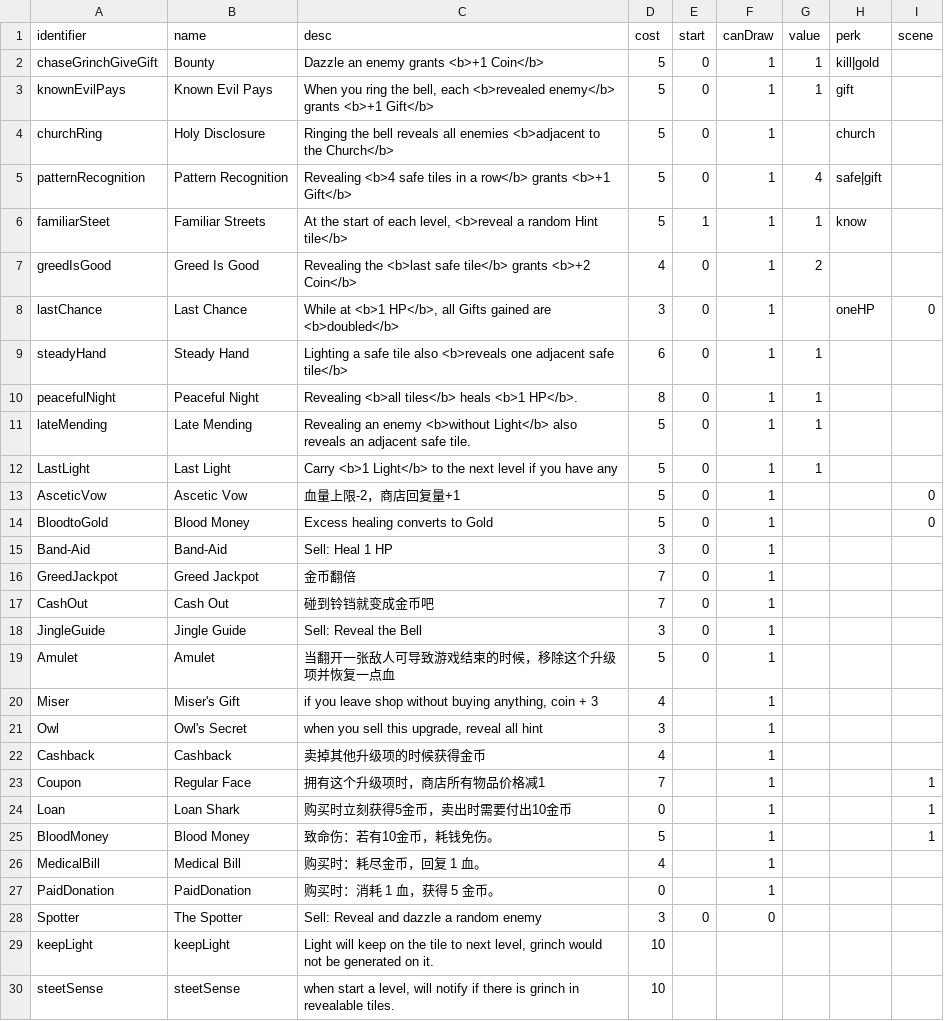
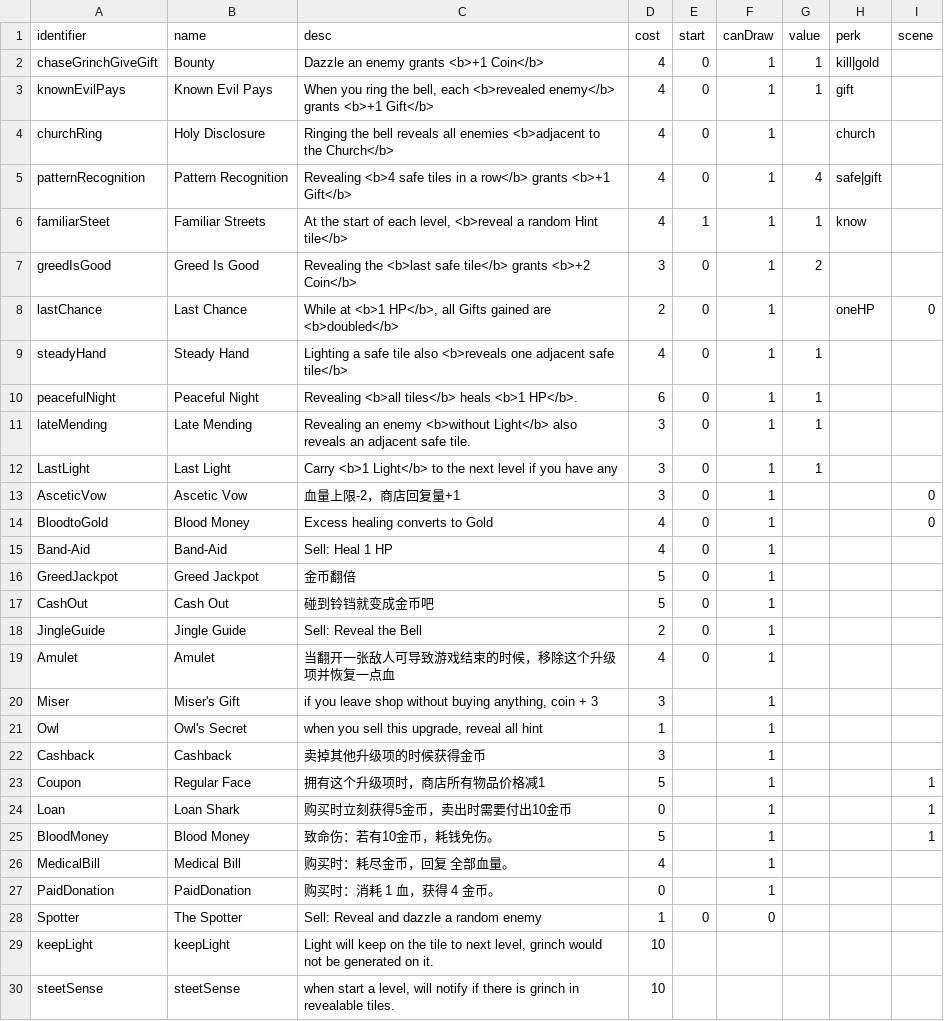
Before and after one commit to shshwdr/christmasLightRing, a CSV file: Assets/Resources/csv/upgrade.csv, drawn as a sheet; only a part is shown; the diff covers the shown part only.

```diff
--- a/Assets/Resources/csv/upgrade.csv
+++ b/Assets/Resources/csv/upgrade.csv
@@ -1,29 +1,29 @@
 identifier,name,desc,cost,start,canDraw,value,perk,scene
-chaseGrinchGiveGift,Bounty,Dazzle an enemy grants <b>+1 Coin</b>,5,0,1,1,kill|gold,
-knownEvilPays,Known Evil Pays,"When you ring the bell, each <b>revealed enemy</b> grants <b>+1 Gift</b>",5,0,1,1,gift,
-churchRing,Holy Disclosure,Ringing the bell reveals all enemies <b>adjacent to the Church</b>,5,0,1,,church,
-patternRecognition,Pattern Recognition,Revealing <b>4 safe tiles in a row</b> grants <b>+1 Gift</b>,5,0,1,4,safe|gift,
-familiarSteet,Familiar Streets,"At the start of each level, <b>reveal a random Hint tile</b>",5,1,1,1,know,
-greedIsGood,Greed Is Good,Revealing the <b>last safe tile</b> grants <b>+2 Coin</b>,4,0,1,2,,
-lastChance,Last Chance,"While at <b>1 HP</b>, all Gifts gained are <b>doubled</b>",3,0,1,,oneHP,0
-steadyHand,Steady Hand,Lighting a safe tile also <b>reveals one adjacent safe tile</b>,6,0,1,1,,
-peacefulNight,Peaceful Night,Revealing <b>all tiles</b> heals <b>1 HP</b>.,8,0,1,1,,
-lateMending,Late Mending,Revealing an enemy <b>without Light</b> also reveals an adjacent safe tile.,5,0,1,1,,
-LastLight,Last Light,Carry <b>1 Light</b> to the next level if you have any,5,0,1,1,,
-AsceticVow,Ascetic Vow,血量上限-2，商店回复量+1,5,0,1,,,0
-BloodtoGold,Blood Money,Excess healing converts to Gold,5,0,1,,,0
-Band-Aid,Band-Aid,Sell: Heal 1 HP,3,0,1,,,
-GreedJackpot,Greed Jackpot,金币翻倍,7,0,1,,,
-CashOut,Cash Out,碰到铃铛就变成金币吧,7,0,1,,,
-JingleGuide,Jingle Guide,Sell: Reveal the Bell,3,0,1,,,
-Amulet,Amulet,当翻开一张敌人可导致游戏结束的时候，移除这个升级项并恢复一点血,5,0,1,,,
-Miser,Miser's Gift,"if you leave shop without buying anything, coin + 3",4,,1,,,
-Owl,Owl's Secret,"when you sell this upgrade, reveal all hint",3,,1,,,
-Cashback,Cashback,卖掉其他升级项的时候获得金币,4,,1,,,
-Coupon,Regular Face,拥有这个升级项时，商店所有物品价格减1,7,,1,,,1
+chaseGrinchGiveGift,Bounty,Dazzle an enemy grants <b>+1 Coin</b>,4,0,1,1,kill|gold,
+knownEvilPays,Known Evil Pays,"When you ring the bell, each <b>revealed enemy</b> grants <b>+1 Gift</b>",4,0,1,1,gift,
+churchRing,Holy Disclosure,Ringing the bell reveals all enemies <b>adjacent to the Church</b>,4,0,1,,church,
+patternRecognition,Pattern Recognition,Revealing <b>4 safe tiles in a row</b> grants <b>+1 Gift</b>,4,0,1,4,safe|gift,
+familiarSteet,Familiar Streets,"At the start of each level, <b>reveal a random Hint tile</b>",4,1,1,1,know,
+greedIsGood,Greed Is Good,Revealing the <b>last safe tile</b> grants <b>+2 Coin</b>,3,0,1,2,,
+lastChance,Last Chance,"While at <b>1 HP</b>, all Gifts gained are <b>doubled</b>",2,0,1,,oneHP,0
+steadyHand,Steady Hand,Lighting a safe tile also <b>reveals one adjacent safe tile</b>,4,0,1,1,,
+peacefulNight,Peaceful Night,Revealing <b>all tiles</b> heals <b>1 HP</b>.,6,0,1,1,,
+lateMending,Late Mending,Revealing an enemy <b>without Light</b> also reveals an adjacent safe tile.,3,0,1,1,,
+LastLight,Last Light,Carry <b>1 Light</b> to the next level if you have any,3,0,1,1,,
+AsceticVow,Ascetic Vow,血量上限-2，商店回复量+1,3,0,1,,,0
+BloodtoGold,Blood Money,Excess healing converts to Gold,4,0,1,,,0
+Band-Aid,Band-Aid,Sell: Heal 1 HP,4,0,1,,,
+GreedJackpot,Greed Jackpot,金币翻倍,5,0,1,,,
+CashOut,Cash Out,碰到铃铛就变成金币吧,5,0,1,,,
+JingleGuide,Jingle Guide,Sell: Reveal the Bell,2,0,1,,,
+Amulet,Amulet,当翻开一张敌人可导致游戏结束的时候，移除这个升级项并恢复一点血,4,0,1,,,
+Miser,Miser's Gift,"if you leave shop without buying anything, coin + 3",3,,1,,,
+Owl,Owl's Secret,"when you sell this upgrade, reveal all hint",1,,1,,,
+Cashback,Cashback,卖掉其他升级项的时候获得金币,3,,1,,,
+Coupon,Regular Face,拥有这个升级项时，商店所有物品价格减1,5,,1,,,1
 Loan,Loan Shark,购买时立刻获得5金币，卖出时需要付出10金币,0,,1,,,1
 BloodMoney,Blood Money,致命伤：若有10金币，耗钱免伤。,5,,1,,,1
-MedicalBill,Medical Bill,购买时：耗尽金币，回复 1 血。,4,,1,,,
-PaidDonation,PaidDonation,购买时：消耗 1 血，获得 5 金币。,0,,1,,,
-Spotter,The Spotter,Sell: Reveal and dazzle a random enemy,3,0,0,,,
+MedicalBill,Medical Bill,购买时：耗尽金币，回复 全部血量。,4,,1,,,
+PaidDonation,PaidDonation,购买时：消耗 1 血，获得 4 金币。,0,,1,,,
+Spotter,The Spotter,Sell: Reveal and dazzle a random enemy,1,0,0,,,
 keepLight,keepLight,"Light will keep on the tile to next level, grinch would not be generated on it.",10,,,,,
```
Also changed, not shown: 1 edited cell elsewhere in this file, Assets/Localization/GameText.csv, Assets/Resources/csv/card.csv, 24 other files.
